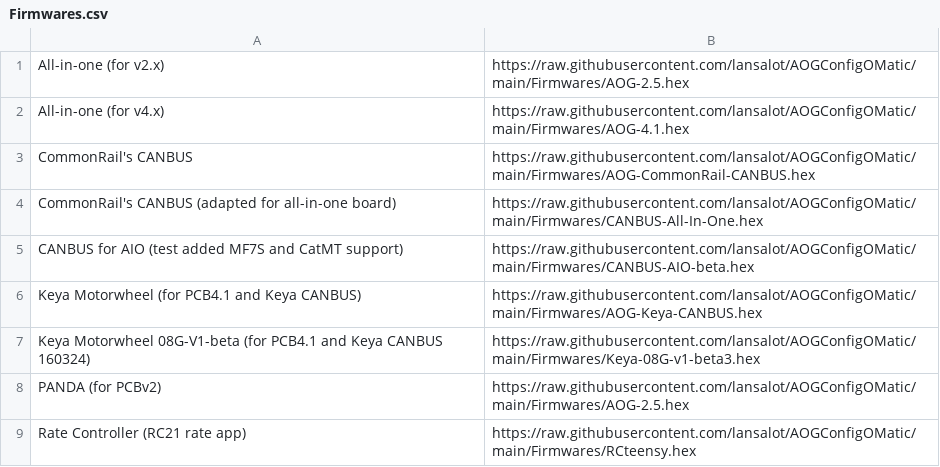
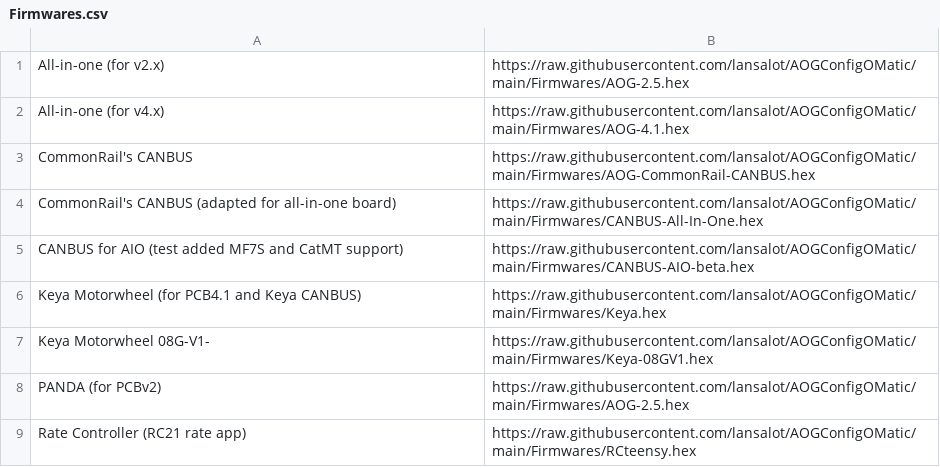
Before and after one commit to lansalot/AOGConfigOMatic, a CSV file: Firmwares.csv, drawn as a sheet.

Commit message:
Added Keya RVC firmwares, removed beta tags

```diff
--- a/Firmwares.csv
+++ b/Firmwares.csv
@@ -5,4 +5,4 @@ CommonRail's CANBUS (adapted for all-in-one board),https://raw.githubusercontent
 CANBUS for AIO (test added MF7S and CatMT support),https://raw.githubusercontent.com/lansalot/AOGConfigOMatic/main/Firmwares/CANBUS-AIO-beta.hex
-Keya Motorwheel (for PCB4.1 and Keya CANBUS),https://raw.githubusercontent.com/lansalot/AOGConfigOMatic/main/Firmwares/AOG-Keya-CANBUS.hex
-Keya Motorwheel 08G-V1-beta (for PCB4.1 and Keya CANBUS 160324),https://raw.githubusercontent.com/lansalot/AOGConfigOMatic/main/Firmwares/Keya-08G-v1-beta3.hex
+Keya Motorwheel (for PCB4.1 and Keya CANBUS),https://raw.githubusercontent.com/lansalot/AOGConfigOMatic/main/Firmwares/Keya.hex
+Keya Motorwheel 08G-V1-,https://raw.githubusercontent.com/lansalot/AOGConfigOMatic/main/Firmwares/Keya-08GV1.hex
 PANDA (for PCBv2),https://raw.githubusercontent.com/lansalot/AOGConfigOMatic/main/Firmwares/AOG-2.5.hex
```
Also changed, not shown: 5 other files.
